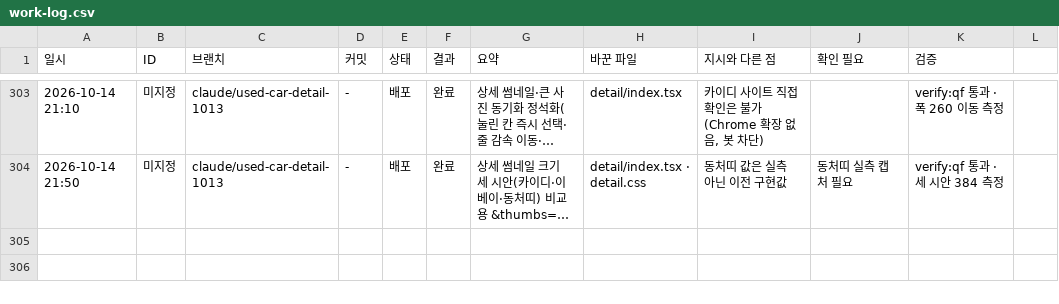
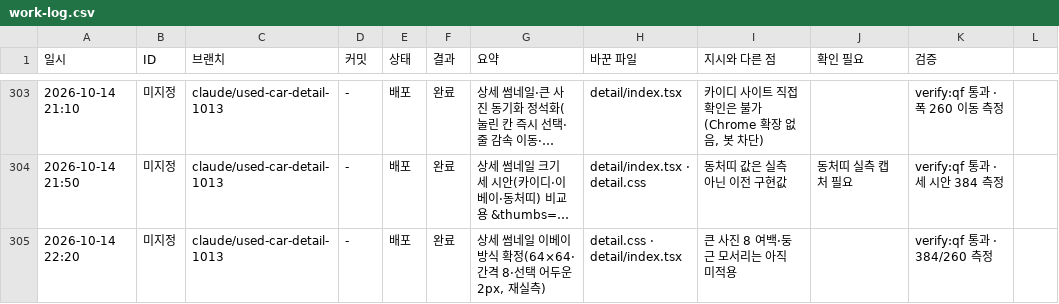
Before and after one commit to bobaekimboae/bobaedream, a CSV file: reports/work-log.csv, drawn as a sheet; only a part is shown, gaps mark what is left out; long unchanged cells end in …; the diff names each change by its address in the sheet, - before the commit and + after, or states it on an @@ line.

```diff
--- a/reports/work-log.csv
+++ b/reports/work-log.csv
+row 305: 2026-10-14 22:20 | 미지정 | claude/used-car-detail-1013 | - | 배포 | 완료 | 상세 썸네일 이베이 방식 확정(64×64·간격 8·선택 어두운 2px, 재실측) | detail.css · detail/index.tsx | 큰 사진 8 여백·둥근 모서리는 아직 미적용 |  | verify:qf 통과 · 384/260 측정
```
Also changed, not shown: 3 other files.
